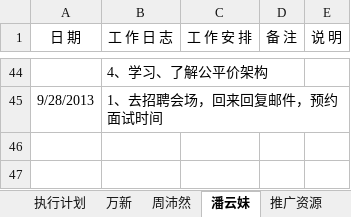
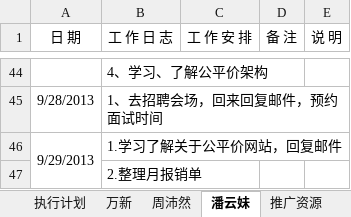
Before and after one commit to GPJxiaoshou/xiaoshou, an Excel workbook: 日志.xlsx, sheet 潘云妹, drawn as a sheet; only a part is shown, gaps mark what is left out; values as stored, in another font and other column widths than the file's, no borders; the diff names each change by its address in the sheet, - before the commit and + after, or states it on an @@ line.

Commit message:
日志更新

```diff
--- a/日志.xlsx (sheet 潘云妹)
+++ b/日志.xlsx (sheet 潘云妹)
+row 46: 9/29/2013 | 1.学习了解关于公平价网站，回复邮件
+row 47:  | 2.整理月报销单
```
Also changed, not shown: sheet 万新.
